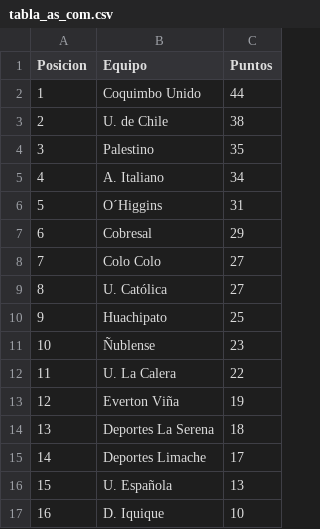
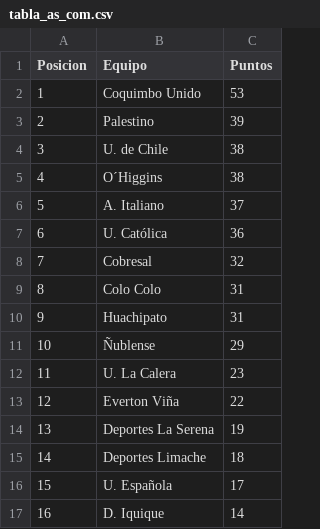
Before and after one commit to Duend3Manu/Botillero, a CSV file: tabla_as_com.csv, drawn as a sheet; removed rows and columns are numbered as before the commit, all else as after; the diff names each change by its address in the sheet, - before the commit and + after, or states it on an @@ line.

```diff
--- a/tabla_as_com.csv
+++ b/tabla_as_com.csv
-C2 (Puntos): 44
+C2 (Puntos): 53
+row 3: 2 | Palestino | 39
@@ column A (Posicion) renumbered between rows 4 and 9 @@
-row 4: 3 | Palestino | 35
-row 5: 4 | A. Italiano | 34
-C5 (Puntos): 31
+C5 (Puntos): 38
+row 6: 5 | A. Italiano | 37
+row 7: 6 | U. Católica | 36
-C8 (Puntos): 29
+C8 (Puntos): 32
-C9 (Puntos): 27
+C9 (Puntos): 31
-row 9: 8 | U. Católica | 27
-C10 (Puntos): 25
+C10 (Puntos): 31
-C11 (Puntos): 23
+C11 (Puntos): 29
-C12 (Puntos): 22
+C12 (Puntos): 23
-C13 (Puntos): 19
+C13 (Puntos): 22
-C14 (Puntos): 18
+C14 (Puntos): 19
-C15 (Puntos): 17
+C15 (Puntos): 18
-C16 (Puntos): 13
+C16 (Puntos): 17
-C17 (Puntos): 10
+C17 (Puntos): 14
```
Also changed, not shown: 5 other files.
